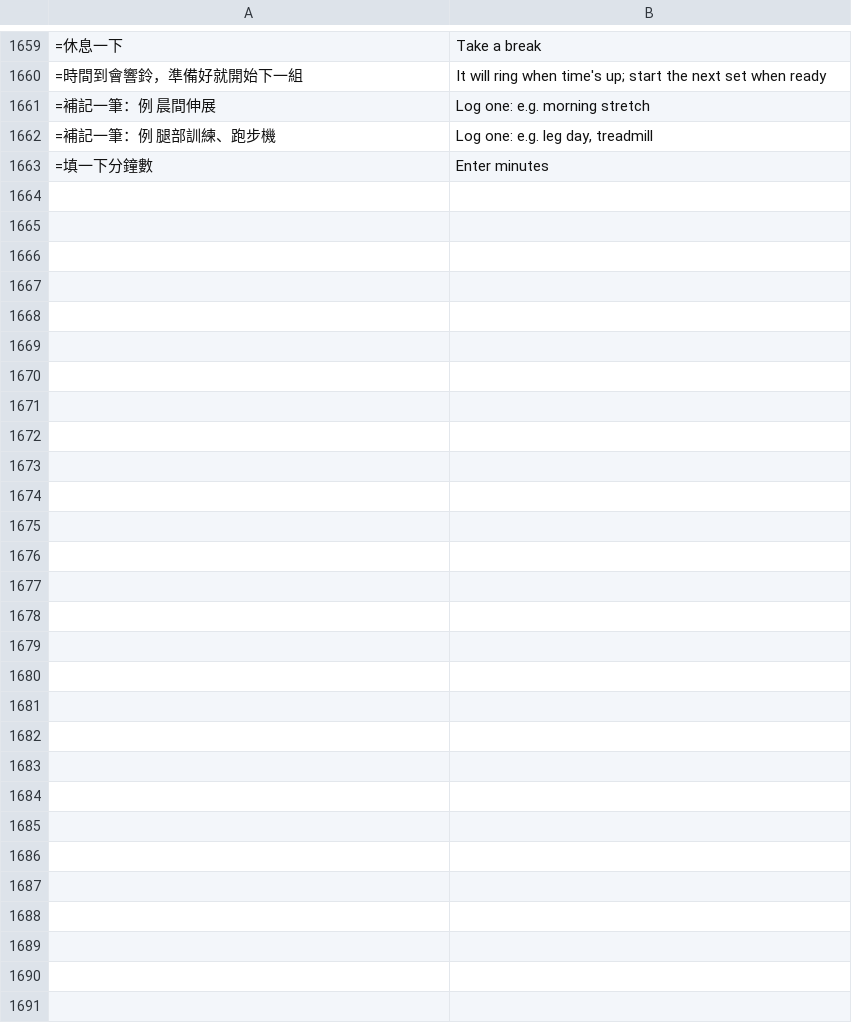
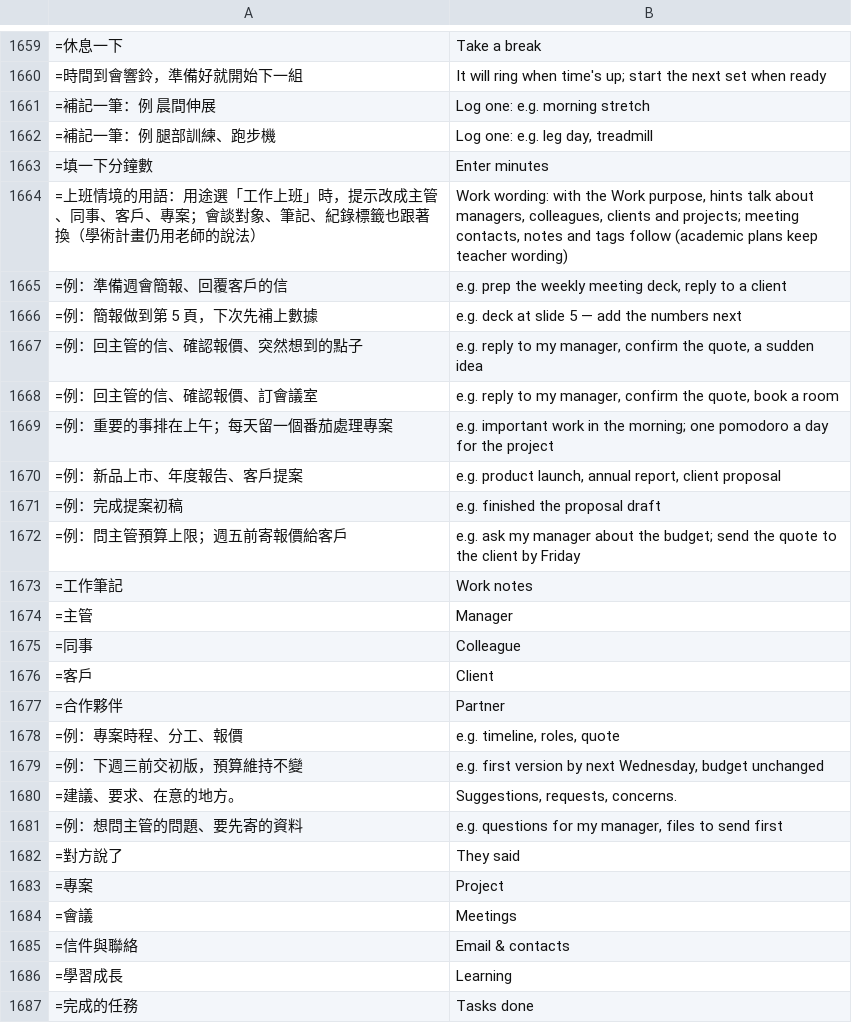
Before and after one commit to chuanchishi-cmyk/daily-practice, a TSV file: tools/i18n/en8.tsv, drawn as a sheet; only a part is shown, gaps mark what is left out; the diff names each change by its address in the sheet, - before the commit and + after, or states it on an @@ line.

```diff
--- a/tools/i18n/en8.tsv
+++ b/tools/i18n/en8.tsv
+row 1664: =上班情境的用語：用途選「工作上班」時，提示改成主管、同事、客戶、專案；會談對象、筆記、紀錄標籤也跟著換（學術計畫仍用老師的說法） | Work wording: with the Work purpose, hints talk about managers, colleagues, clients and projects; meeting contacts, notes and tags follow (academic plans keep teacher wording)
+row 1665: =例：準備週會簡報、回覆客戶的信 | e.g. prep the weekly meeting deck, reply to a client
+row 1666: =例：簡報做到第 5 頁，下次先補上數據 | e.g. deck at slide 5 — add the numbers next
+row 1667: =例：回主管的信、確認報價、突然想到的點子 | e.g. reply to my manager, confirm the quote, a sudden idea
+row 1668: =例：回主管的信、確認報價、訂會議室 | e.g. reply to my manager, confirm the quote, book a room
+row 1669: =例：重要的事排在上午；每天留一個番茄處理專案 | e.g. important work in the morning; one pomodoro a day for the project
+row 1670: =例：新品上市、年度報告、客戶提案 | e.g. product launch, annual report, client proposal
+row 1671: =例：完成提案初稿 | e.g. finished the proposal draft
+row 1672: =例：問主管預算上限；週五前寄報價給客戶 | e.g. ask my manager about the budget; send the quote to the client by Friday
+row 1673: =工作筆記 | Work notes
+row 1674: =主管 | Manager
+row 1675: =同事 | Colleague
+row 1676: =客戶 | Client
+row 1677: =合作夥伴 | Partner
+row 1678: =例：專案時程、分工、報價 | e.g. timeline, roles, quote
+row 1679: =例：下週三前交初版，預算維持不變 | e.g. first version by next Wednesday, budget unchanged
+row 1680: =建議、要求、在意的地方。 | Suggestions, requests, concerns.
+row 1681: =例：想問主管的問題、要先寄的資料 | e.g. questions for my manager, files to send first
+row 1682: =對方說了 | They said
+row 1683: =專案 | Project
+row 1684: =會議 | Meetings
+row 1685: =信件與聯絡 | Email & contacts
+row 1686: =學習成長 | Learning
+row 1687: =完成的任務 | Tasks done
```
Also changed, not shown: 7 other files.
